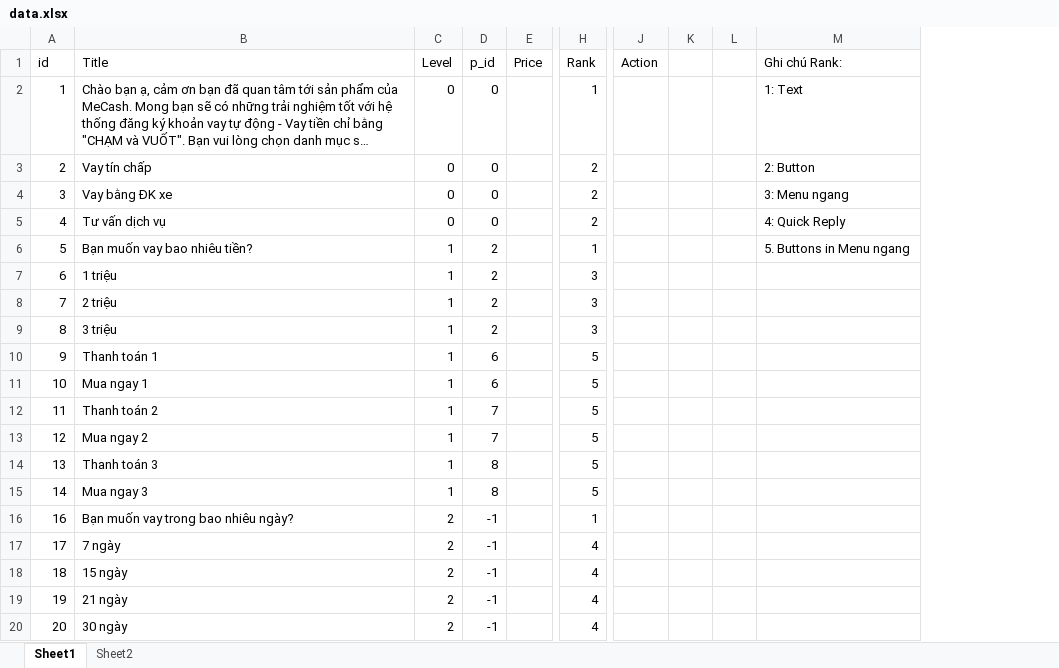
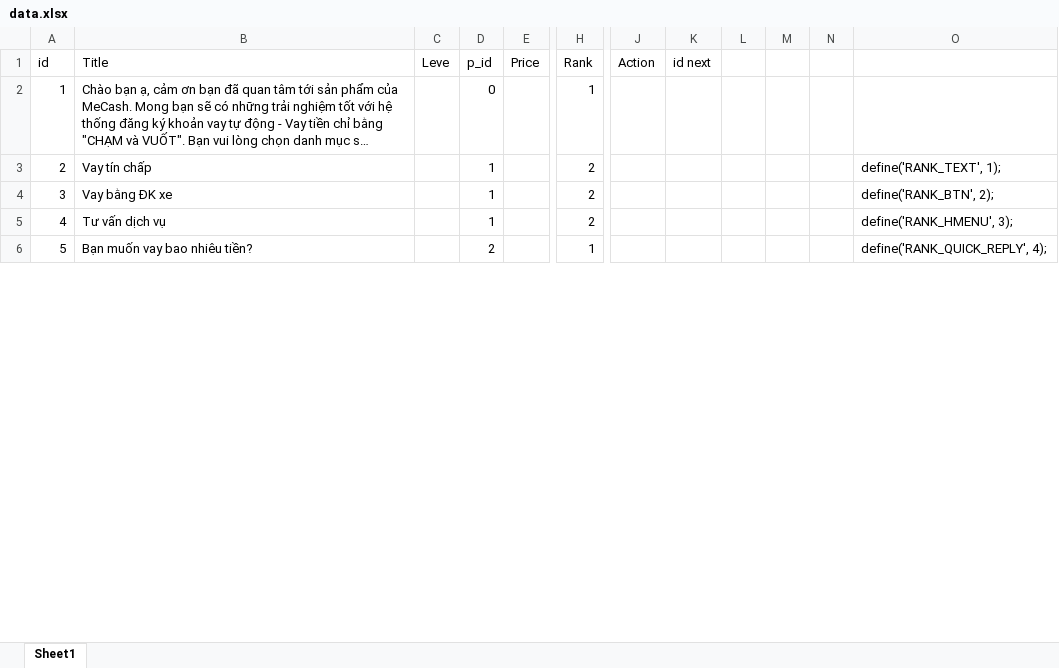
Before and after one commit to dainv91/fbsdk, an Excel workbook: fbsdk/lib/data/data.xlsx, sheet Sheet1, drawn as a sheet; only a part is shown, gaps mark what is left out; long unchanged cells end in …; values as stored, in another font and other column widths than the file's, no borders; removed rows and columns are numbered as before the commit, all else as after; rows hold the shown columns only; the diff covers the shown part only; the diff names each change by its address in the sheet, - before the commit and + after, or states it on an @@ line.

Commit message:
using id_next: OK

```diff
--- a/fbsdk/lib/data/data.xlsx (sheet Sheet1)
+++ b/fbsdk/lib/data/data.xlsx (sheet Sheet1)
-sheet tab: Sheet2
-column C (Level), rows 2-6: 0 | 0 | 0 | 0 | 1
+column C (Leve), empty
+column K (id next), empty
-column M (Ghi chú Rank:), rows 2-6: 1: Text | 2: Button | 3: Menu ngang | 4: Quick Reply | 5. Buttons in Menu ngang
+column N, empty
+column O, rows 3-6: define('RANK_TEXT', 1); | define('RANK_BTN', 2); | define('RANK_HMENU', 3); | define('RANK_QUICK_REPLY', 4);
-D3:D5 (p_id): 0
+D3:D5 (p_id): 1
-row 7: 6 | 1 triệu | 1 | 2 |  | 3
-row 8: 7 | 2 triệu | 1 | 2 |  | 3
-row 9: 8 | 3 triệu | 1 | 2 |  | 3
-row 10: 9 | Thanh toán 1 | 1 | 6 |  | 5
-row 11: 10 | Mua ngay 1 | 1 | 6 |  | 5
-row 12: 11 | Thanh toán 2 | 1 | 7 |  | 5
-row 13: 12 | Mua ngay 2 | 1 | 7 |  | 5
-row 14: 13 | Thanh toán 3 | 1 | 8 |  | 5
-row 15: 14 | Mua ngay 3 | 1 | 8 |  | 5
-row 16: 16 | Bạn muốn vay trong bao nhiêu ngày? | 2 | -1 |  | 1
-row 17: 17 | 7 ngày | 2 | -1 |  | 4
-row 18: 18 | 15 ngày | 2 | -1 |  | 4
-row 19: 19 | 21 ngày | 2 | -1 |  | 4
-row 20: 20 | 30 ngày | 2 | -1 |  | 4
```
Also changed, not shown: 27 added rows, 26 removed rows, 20 edited cells and row numbers in column A elsewhere in this sheet, formulas that keep their value, 1 other file.
